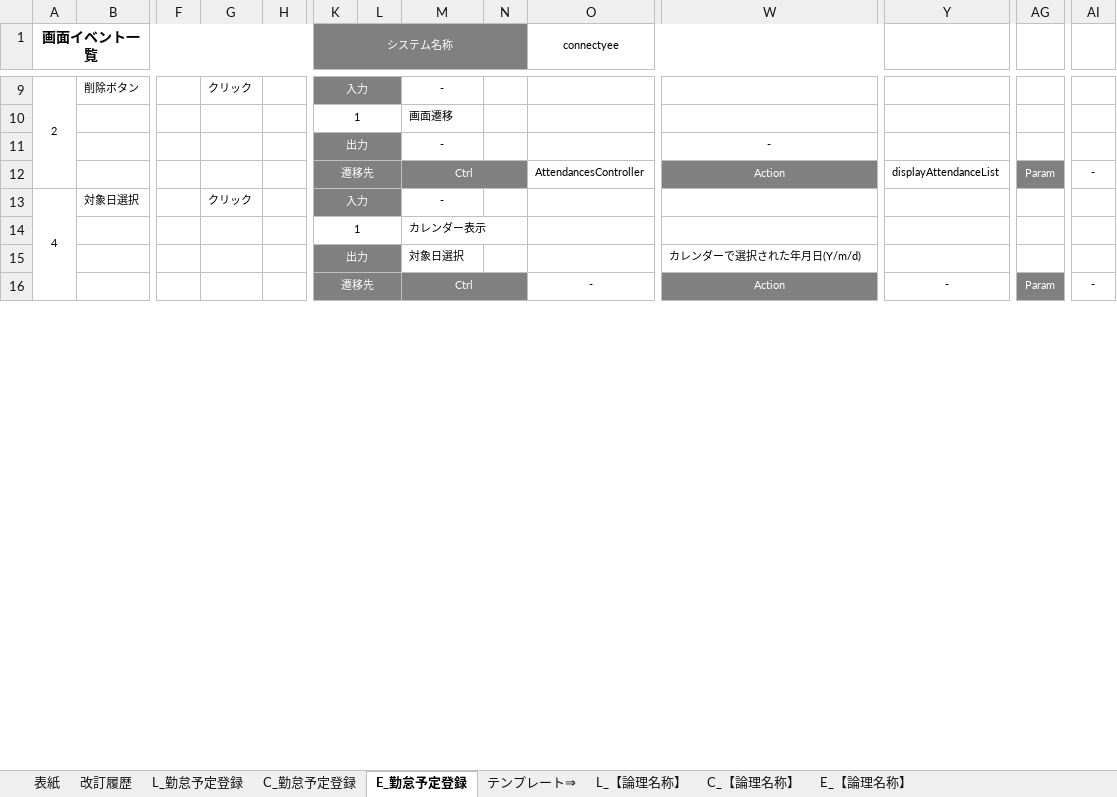
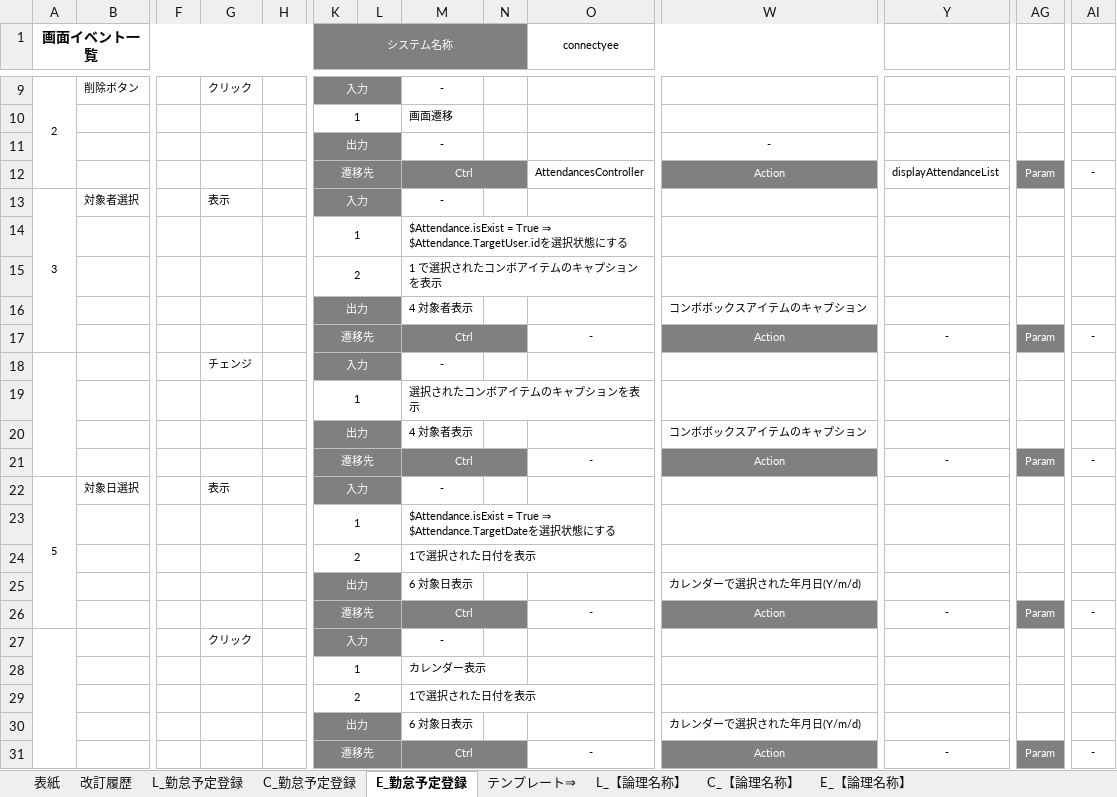
Before and after one commit to glambizm/connectyee, an Excel workbook: 30 設計/20 プログラム設計/機能設計/勤怠予定管理/画面設計/勤怠予定登録.xlsx, sheet E_勤怠予定登録, drawn as a sheet; only a part is shown, gaps mark what is left out; values as stored, in another font and other column widths than the file's, no borders; removed rows and columns are numbered as before the commit, all else as after; rows hold the shown columns only; the diff covers the shown part only; the diff names each change by its address in the sheet, - before the commit and + after, or states it on an @@ line.

```diff
--- a/30 設計/20 プログラム設計/機能設計/勤怠予定管理/画面設計/勤怠予定登録.xlsx (sheet E_勤怠予定登録)
+++ b/30 設計/20 プログラム設計/機能設計/勤怠予定管理/画面設計/勤怠予定登録.xlsx (sheet E_勤怠予定登録)
+row 13: 3 | 対象者選択 |  | 表示 |  | 入力 |  | -
+row 14:  |  |  |  |  | 1 |  | $Attendance.isExist = True ⇒ $Attendance.TargetUser.idを選択状態にする
+row 15:  |  |  |  |  | 2 |  | 1 で選択されたコンボアイテムのキャプションを表示
+row 16:  |  |  |  |  | 出力 |  | 4 対象者表示 |  |  | コンボボックスアイテムのキャプション
+row 17:  |  |  |  |  | 遷移先 |  | Ctrl |  | - | Action | - | Param | -
+row 18:  |  |  | チェンジ |  | 入力 |  | -
+row 19:  |  |  |  |  | 1 |  | 選択されたコンボアイテムのキャプションを表示
+row 20:  |  |  |  |  | 出力 |  | 4 対象者表示 |  |  | コンボボックスアイテムのキャプション
+row 21:  |  |  |  |  | 遷移先 |  | Ctrl |  | - | Action | - | Param | -
-A22 (画面イベント一覧): 4
+A22 (画面イベント一覧): 5
-A13:A16 merged
+A22:A26 merged
-G22: クリック
+G22: 表示
+row 23:  |  |  |  |  | 1 |  | $Attendance.isExist = True ⇒ $Attendance.TargetDateを選択状態にする
+row 24:  |  |  |  |  | 2 |  | 1で選択された日付を表示
+row 25:  |  |  |  |  | 出力 |  | 6 対象日表示 |  |  | カレンダーで選択された年月日(Y/m/d)
+row 26:  |  |  |  |  | 遷移先 |  | Ctrl |  | - | Action | - | Param | -
+row 27:  |  |  | クリック |  | 入力 |  | -
+row 29:  |  |  |  |  | 2 |  | 1で選択された日付を表示
-M30: 対象日選択
+M30: 6 対象日表示
```
Also changed, not shown: 9 added rows, 2 edited cells and merged cells elsewhere in this sheet, sheet L_勤怠予定登録, sheet C_勤怠予定登録, charts or pictures, 30 設計/20 プログラム設計/クラス設計/backend/controller/AttendancesController.xlsx, 30 設計/20 プログラム設計/クラス設計/backend/original/OrgAttendance.xlsx, 5 other files.
